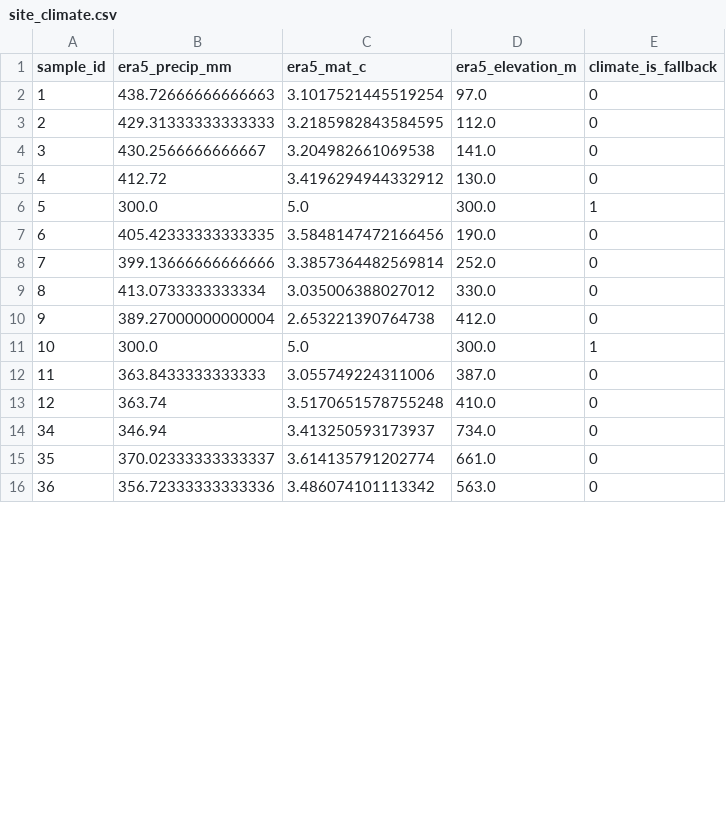
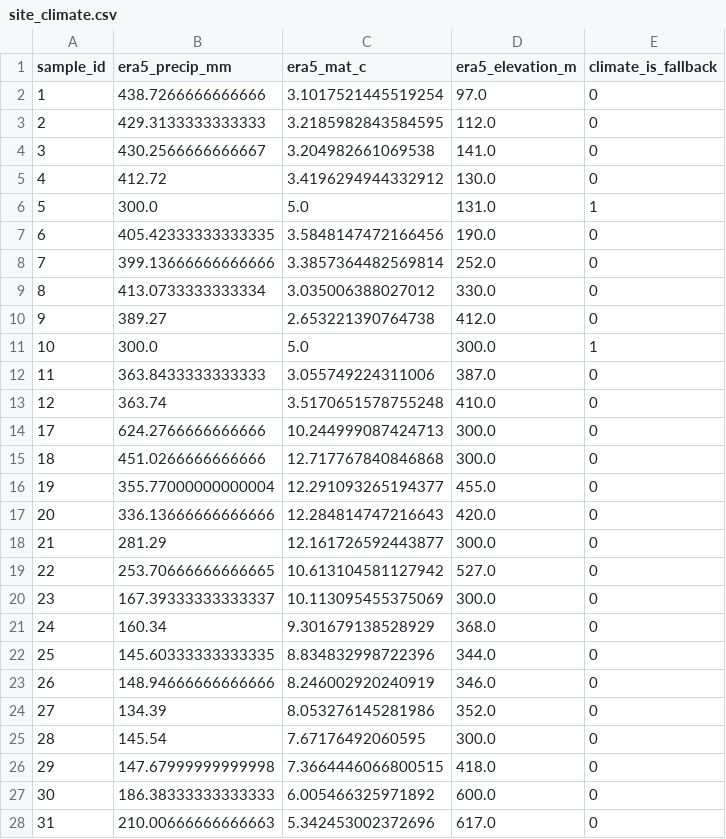
Before and after one commit to moni1489/soilink, a CSV file: backend/training/site_climate.csv, drawn as a sheet; only a part is shown; the shorter side is filled out with more unchanged rows; the diff covers the shown part only.

Commit message:
update site climate CSV with new data points and corrections

```diff
--- a/backend/training/site_climate.csv
+++ b/backend/training/site_climate.csv
@@ -1,7 +1,7 @@
 sample_id,era5_precip_mm,era5_mat_c,era5_elevation_m,climate_is_fallback
-1,438.72666666666663,3.1017521445519254,97.0,0
-2,429.31333333333333,3.2185982843584595,112.0,0
+1,438.7266666666666,3.1017521445519254,97.0,0
+2,429.3133333333333,3.2185982843584595,112.0,0
 3,430.2566666666667,3.204982661069538,141.0,0
 4,412.72,3.4196294944332912,130.0,0
-5,300.0,5.0,300.0,1
+5,300.0,5.0,131.0,1
 6,405.42333333333335,3.5848147472166456,190.0,0
@@ -9,3 +9,3 @@ sample_id,era5_precip_mm,era5_mat_c,era5_elevation_m,climate_is_fallback
 8,413.0733333333334,3.035006388027012,330.0,0
-9,389.27000000000004,2.653221390764738,412.0,0
+9,389.27,2.653221390764738,412.0,0
 10,300.0,5.0,300.0,1
@@ -13 +13,16 @@ sample_id,era5_precip_mm,era5_mat_c,era5_elevation_m,climate_is_fallback
 12,363.74,3.5170651578755248,410.0,0
+17,624.2766666666666,10.244999087424713,300.0,0
+18,451.0266666666666,12.717767840846868,300.0,0
+19,355.77000000000004,12.291093265194377,455.0,0
+20,336.13666666666666,12.284814747216643,420.0,0
+21,281.29,12.161726592443877,300.0,0
+22,253.70666666666665,10.613104581127942,527.0,0
+23,167.39333333333337,10.113095455375069,300.0,0
+24,160.34,9.301679138528929,368.0,0
+25,145.60333333333335,8.834832998722396,344.0,0
+26,148.94666666666666,8.246002920240919,346.0,0
+27,134.39,8.053276145281986,352.0,0
+28,145.54,7.67176492060595,300.0,0
+29,147.67999999999998,7.3664446066800515,418.0,0
+30,186.38333333333333,6.005466325971892,600.0,0
+31,210.00666666666663,5.342453002372696,617.0,0
```
Also changed, not shown: 1 added row and 5 edited cells elsewhere in this file, 1 other file.
